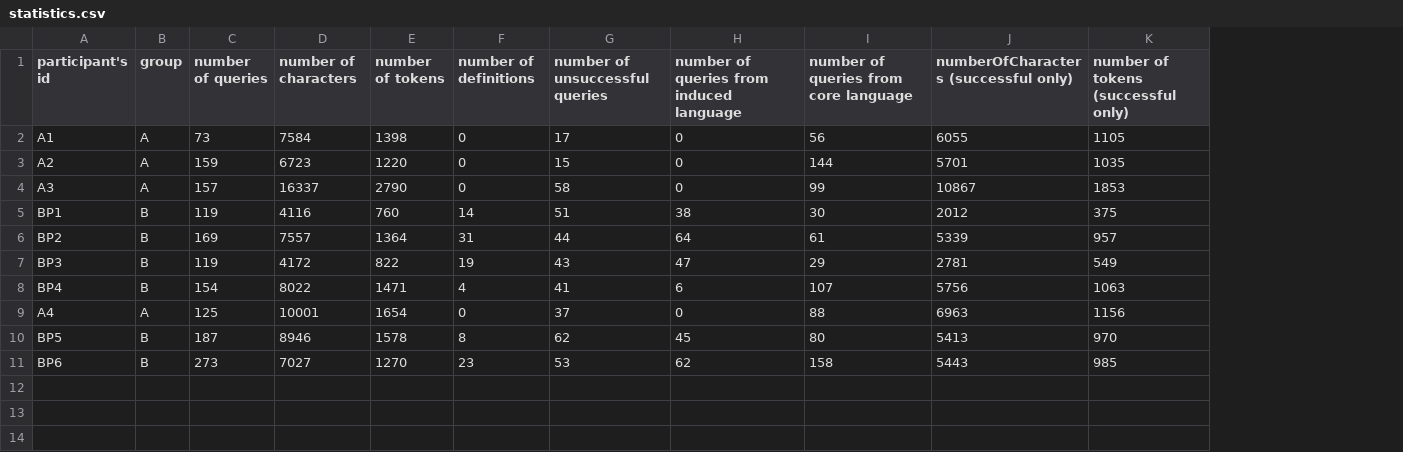
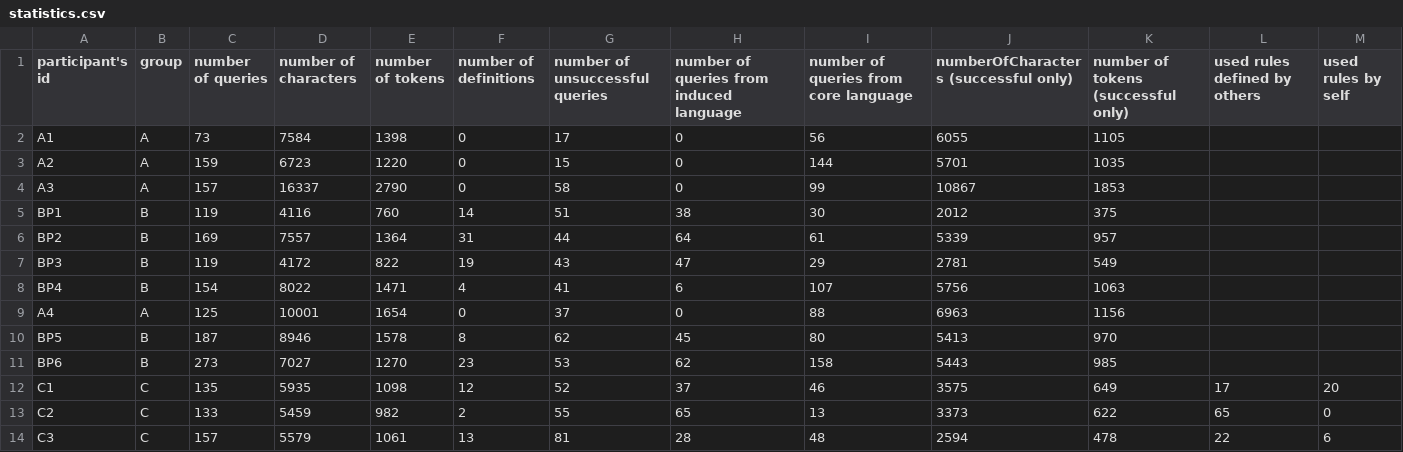
Before and after one commit to mpi-sws-rse/ltltalk-backend, a CSV file: experiments/statistics.csv, drawn as a sheet; the diff names each change by its address in the sheet, - before the commit and + after, or states it on an @@ line.

Commit message:
results for group C added

```diff
--- a/experiments/statistics.csv
+++ b/experiments/statistics.csv
+column L (used rules defined by others), empty
+column M (used rules by self), empty
+row 12: C1 | C | 135 | 5935 | 1098 | 12 | 52 | 37 | 46 | 3575 | 649 | 17 | 20
+row 13: C2 | C | 133 | 5459 | 982 | 2 | 55 | 65 | 13 | 3373 | 622 | 65 | 0
+row 14: C3 | C | 157 | 5579 | 1061 | 13 | 81 | 28 | 48 | 2594 | 478 | 22 | 6
```
Also changed, not shown: 1 other file.
